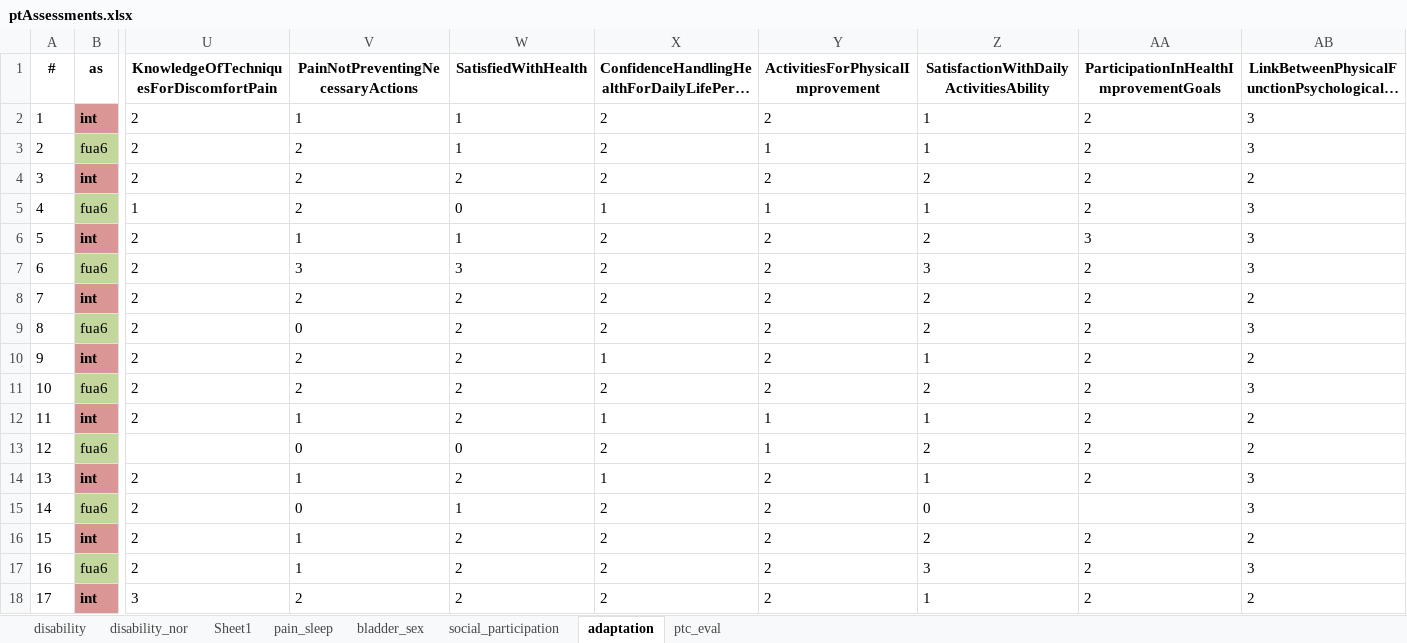
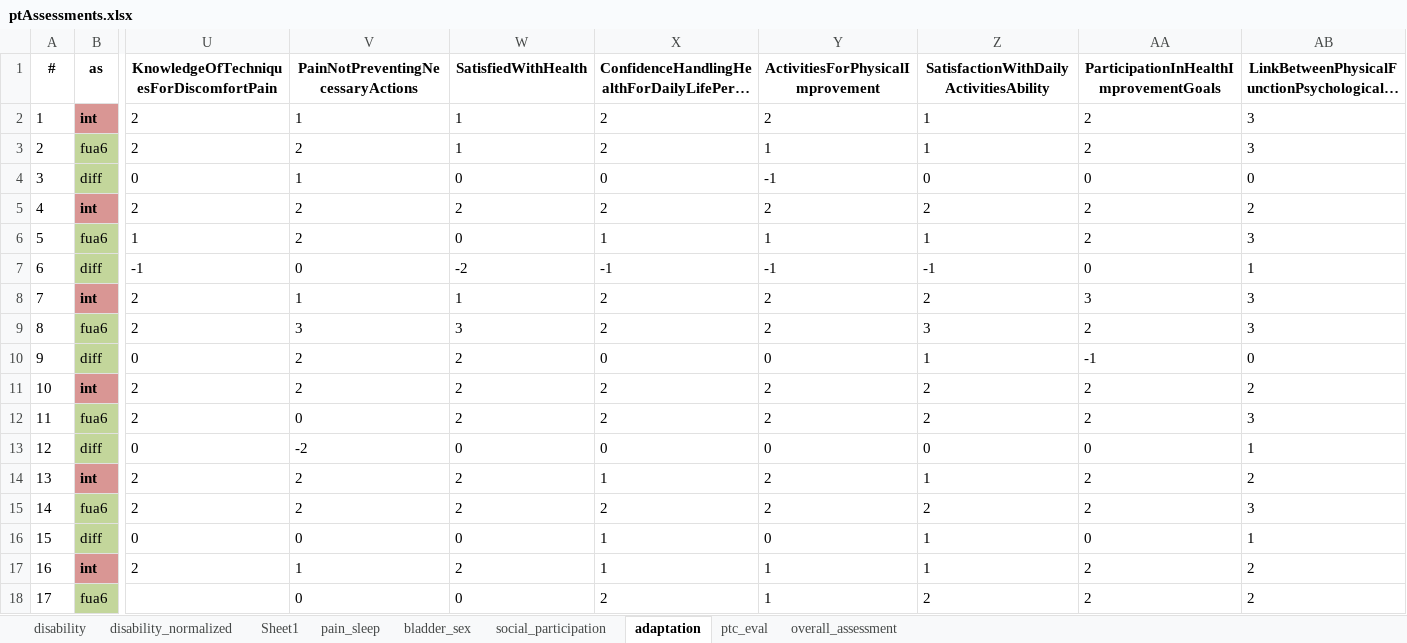
Before and after one commit to ModarYaghi/fc-performeter, an Excel workbook: data/processed/unvfvt23/ptAssessments.xlsx, sheet adaptation, drawn as a sheet; only a part is shown, gaps mark what is left out; the shorter side is filled out with more unchanged rows; long unchanged cells end in …; values as stored, in another font and other column widths than the file's, no borders; conditional formats and table styles not drawn; addresses are those after the commit; rows hold the shown columns only; the diff covers the shown part only; the diff names each change by its address in the sheet, - before the commit and + after, or states it on an @@ line.

```diff
--- a/data/processed/unvfvt23/ptAssessments.xlsx (sheet adaptation)
+++ b/data/processed/unvfvt23/ptAssessments.xlsx (sheet adaptation)
-sheet tab: disability_nor
+sheet tab: disability_normalized
+sheet tab: overall_assessment
+row 4: 3 | diff | 0 | 1 | 0 | 0 | -1 | 0 | 0 | 0
@@ column A (#) renumbered between rows 5 and 39 @@
+row 7: 6 | diff | -1 | 0 | -2 | -1 | -1 | -1 | 0 | 1
+row 10: 9 | diff | 0 | 2 | 2 | 0 | 0 | 1 | -1 | 0
+row 13: 12 | diff | 0 | -2 | 0 | 0 | 0 | 0 | 0 | 1
+row 16: 15 | diff | 0 | 0 | 0 | 1 | 0 | 1 | 0 | 1
```
Also changed, not shown: 7 added rows, 13 edited cells and cell formats elsewhere in this sheet, sheet pain_sleep, sheet disability, sheet social_participation, sheet ptc_eval, sheet bladder_sex, hidden cells, data/processed/unvfvt23/grandBeneficiariesEncodedPivotedUniqueDataset23.xlsx, 3 other files.
